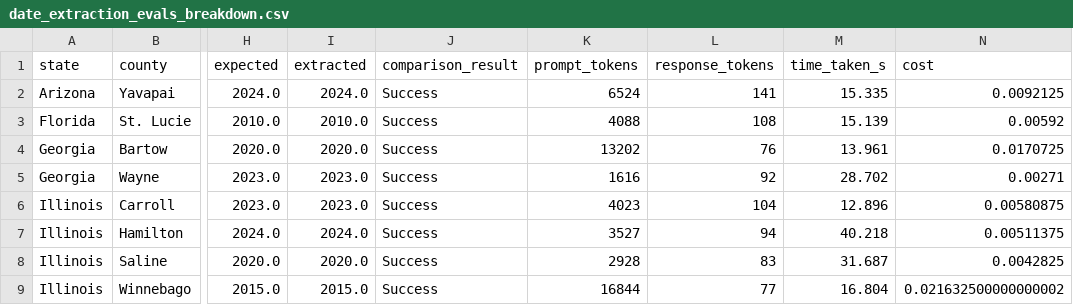
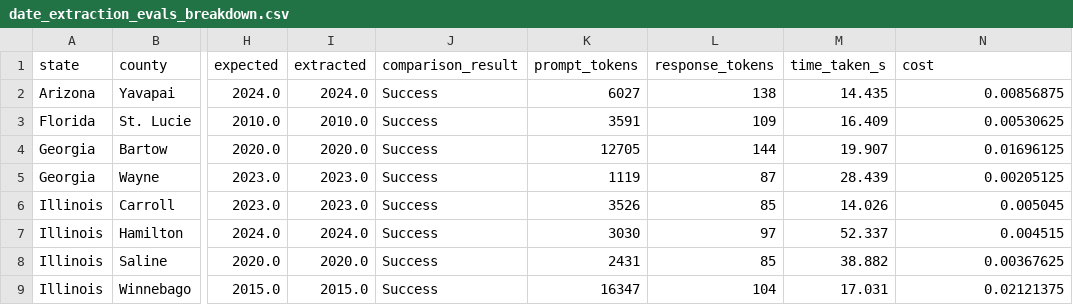
Before and after one commit to NatLabRockies/COMPASS, a CSV file: evals/results/dev/date_extraction_evals_breakdown.csv, drawn as a sheet; only a part is shown, gaps mark what is left out; the diff covers the shown part only; the diff names each change by its address in the sheet, - before the commit and + after, or states it on an @@ line.

Commit message:
Parallelize date eval with xdist and add per-jurisdiction results + JSON breakdown

```diff
--- a/evals/results/dev/date_extraction_evals_breakdown.csv
+++ b/evals/results/dev/date_extraction_evals_breakdown.csv
-K2 (prompt_tokens): 6524
+K2 (prompt_tokens): 6027
-L2 (response_tokens): 141
+L2 (response_tokens): 138
-M2 (time_taken_s): 15.335
+M2 (time_taken_s): 14.435
-N2 (cost): 0.0092125
+N2 (cost): 0.00856875
-K3 (prompt_tokens): 4088
+K3 (prompt_tokens): 3591
-L3 (response_tokens): 108
+L3 (response_tokens): 109
-M3 (time_taken_s): 15.139
+M3 (time_taken_s): 16.409
-N3 (cost): 0.00592
+N3 (cost): 0.00530625
-K4 (prompt_tokens): 13202
+K4 (prompt_tokens): 12705
-L4 (response_tokens): 76
+L4 (response_tokens): 144
-M4 (time_taken_s): 13.961
+M4 (time_taken_s): 19.907
-N4 (cost): 0.0170725
+N4 (cost): 0.01696125
-K5 (prompt_tokens): 1616
+K5 (prompt_tokens): 1119
-L5 (response_tokens): 92
+L5 (response_tokens): 87
-M5 (time_taken_s): 28.702
+M5 (time_taken_s): 28.439
-N5 (cost): 0.00271
+N5 (cost): 0.00205125
-K6 (prompt_tokens): 4023
+K6 (prompt_tokens): 3526
-L6 (response_tokens): 104
+L6 (response_tokens): 85
-M6 (time_taken_s): 12.896
+M6 (time_taken_s): 14.026
-N6 (cost): 0.00580875
+N6 (cost): 0.005045
-K7 (prompt_tokens): 3527
+K7 (prompt_tokens): 3030
-L7 (response_tokens): 94
+L7 (response_tokens): 97
-M7 (time_taken_s): 40.218
+M7 (time_taken_s): 52.337
-N7 (cost): 0.00511375
+N7 (cost): 0.004515
-K8 (prompt_tokens): 2928
+K8 (prompt_tokens): 2431
-L8 (response_tokens): 83
+L8 (response_tokens): 85
-M8 (time_taken_s): 31.687
+M8 (time_taken_s): 38.882
-N8 (cost): 0.0042825
+N8 (cost): 0.00367625
-K9 (prompt_tokens): 16844
+K9 (prompt_tokens): 16347
-L9 (response_tokens): 77
+L9 (response_tokens): 104
-M9 (time_taken_s): 16.804
+M9 (time_taken_s): 17.031
-N9 (cost): 0.021632500000000002
+N9 (cost): 0.02121375
```
Also changed, not shown: 110 edited cells elsewhere in this file, 8 other files.
